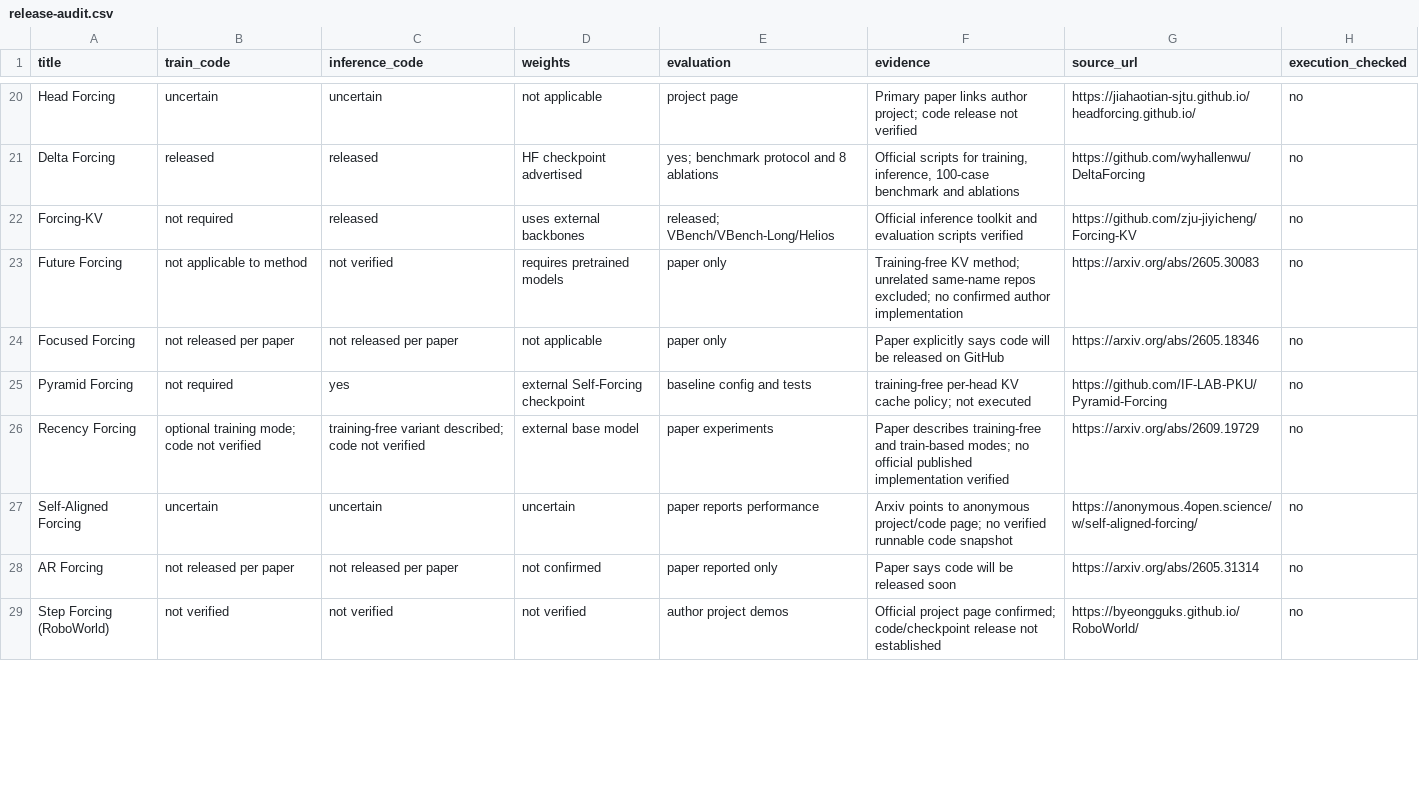
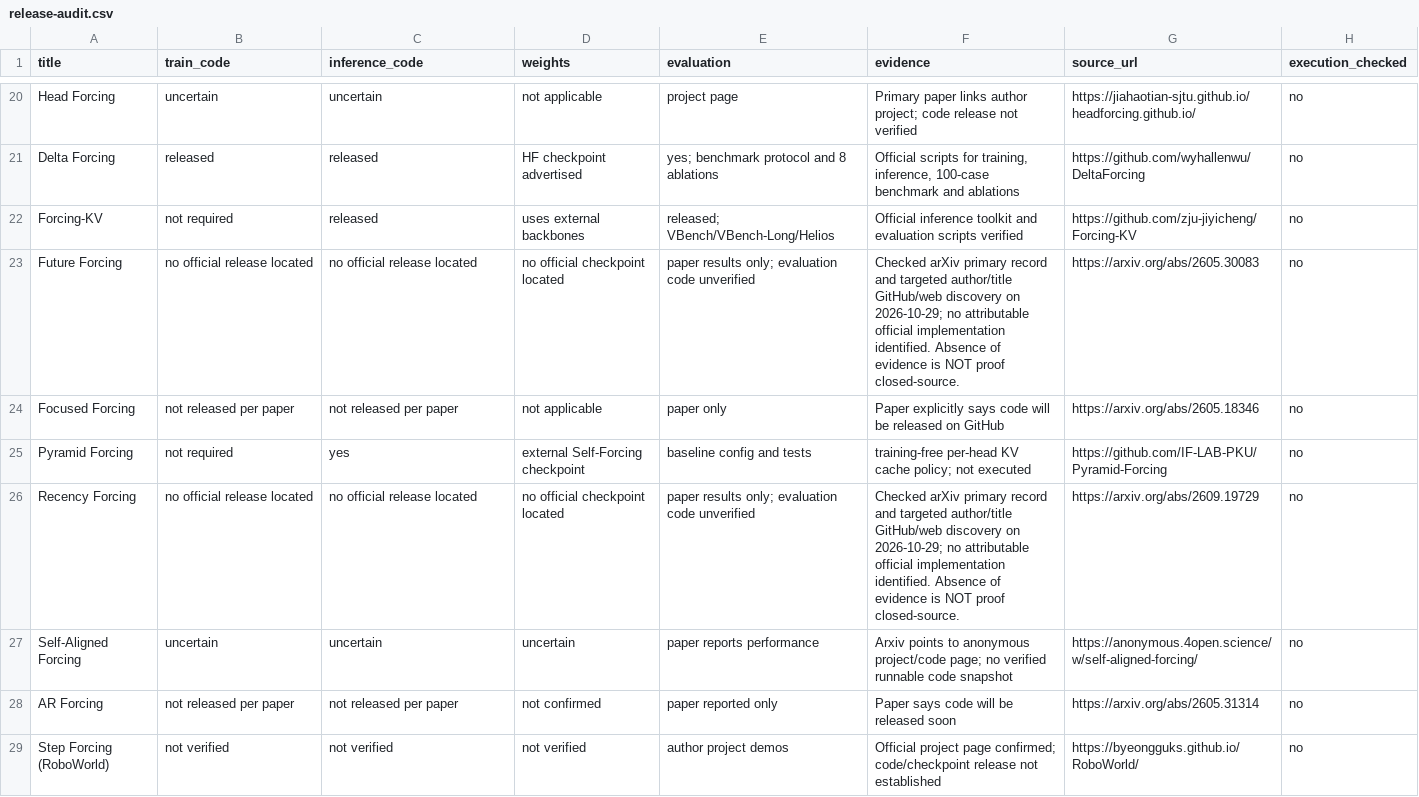
Before and after one commit to Jeffyaoliang/awesome-forcing-for-embodied-ai, a CSV file: data/release-audit.csv, drawn as a sheet; only a part is shown, gaps mark what is left out; the diff covers the shown part only.

Commit message:
audit: clarify six unresolved methods as no attributable official release located

```diff
--- a/data/release-audit.csv
+++ b/data/release-audit.csv
@@ -22,6 +22,6 @@ title,train_code,inference_code,weights,evaluation,evidence,source_url,execution
 "Forcing-KV","not required","released","uses external backbones","released; VBench/VBench-Long/Helios","Official inference toolkit and evaluation scripts verified","https://github.com/zju-jiyicheng/Forcing-KV","no"
-"Future Forcing","not applicable to method","not verified","requires pretrained models","paper only","Training-free KV method; unrelated same-name repos excluded; no confirmed author implementation","https://arxiv.org/abs/2605.30083","no"
+"Future Forcing","no official release located","no official release located","no official checkpoint located","paper results only; evaluation code unverified","Checked arXiv primary record and targeted author/title GitHub/web discovery on 2026-10-29; no attributable official implementation identified. Absence of evidence is NOT proof closed-source.","https://arxiv.org/abs/2605.30083","no"
 "Focused Forcing","not released per paper","not released per paper","not applicable","paper only","Paper explicitly says code will be released on GitHub","https://arxiv.org/abs/2605.18346","no"
 "Pyramid Forcing","not required","yes","external Self-Forcing checkpoint","baseline config and tests","training-free per-head KV cache policy; not executed","https://github.com/IF-LAB-PKU/Pyramid-Forcing","no"
-"Recency Forcing","optional training mode; code not verified","training-free variant described; code not verified","external base model","paper experiments","Paper describes training-free and train-based modes; no official published implementation verified","https://arxiv.org/abs/2609.19729","no"
+"Recency Forcing","no official release located","no official release located","no official checkpoint located","paper results only; evaluation code unverified","Checked arXiv primary record and targeted author/title GitHub/web discovery on 2026-10-29; no attributable official implementation identified. Absence of evidence is NOT proof closed-source.","https://arxiv.org/abs/2609.19729","no"
 "Self-Aligned Forcing","uncertain","uncertain","uncertain","paper reports performance","Arxiv points to anonymous project/code page; no verified runnable code snapshot","https://anonymous.4open.science/w/self-aligned-forcing/","no"
```
Also changed, not shown: 20 edited cells elsewhere in this file.
